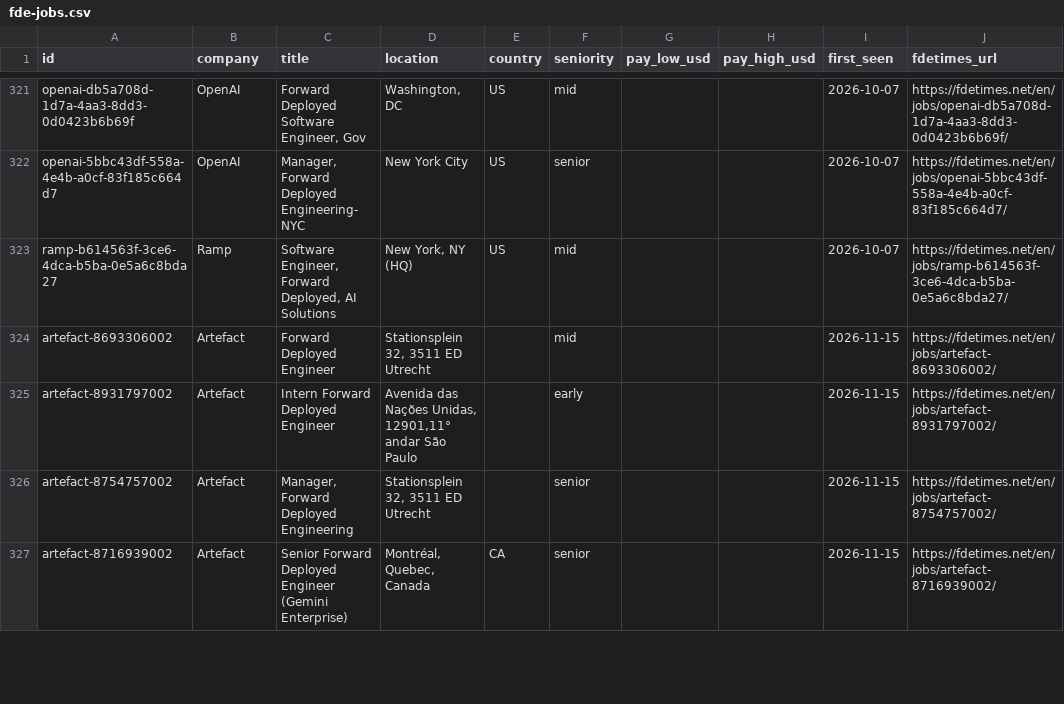
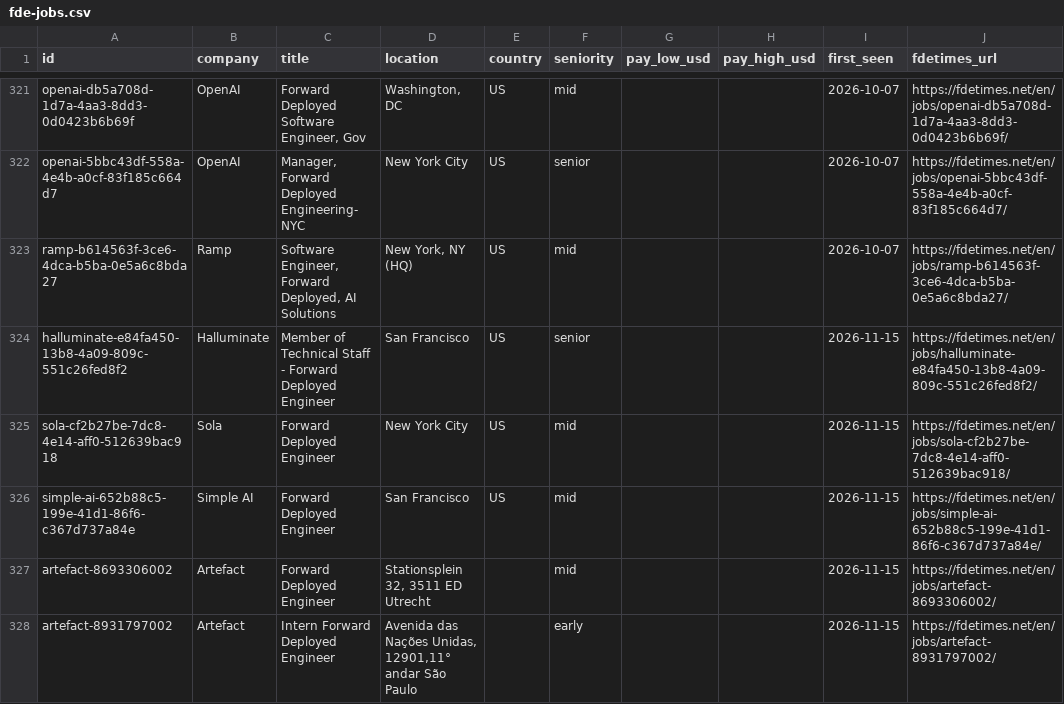
Before and after one commit to stephanelx88/forward-deployed-engineer-jobs, a CSV file: data/fde-jobs.csv, drawn as a sheet; only a part is shown, gaps mark what is left out; the shorter side is filled out with more unchanged rows; the diff names each change by its address in the sheet, - before the commit and + after, or states it on an @@ line.

Commit message:
data: 2026-11-15 (865 roles, 183 companies)

```diff
--- a/data/fde-jobs.csv
+++ b/data/fde-jobs.csv
+row 324: halluminate-e84fa450-13b8-4a09-809c-551c26fed8f2 | Halluminate | Member of Technical Staff - Forward Deployed Engineer | San Francisco | US | senior |  |  | 2026-11-15 | https://fdetimes.net/en/jobs/halluminate-e84fa450-13b8-4a09-809c-551c26fed8f2/
+row 325: sola-cf2b27be-7dc8-4e14-aff0-512639bac918 | Sola | Forward Deployed Engineer | New York City | US | mid |  |  | 2026-11-15 | https://fdetimes.net/en/jobs/sola-cf2b27be-7dc8-4e14-aff0-512639bac918/
+row 326: simple-ai-652b88c5-199e-41d1-86f6-c367d737a84e | Simple AI | Forward Deployed Engineer | San Francisco | US | mid |  |  | 2026-11-15 | https://fdetimes.net/en/jobs/simple-ai-652b88c5-199e-41d1-86f6-c367d737a84e/
```
Also changed, not shown: 1 other file.
